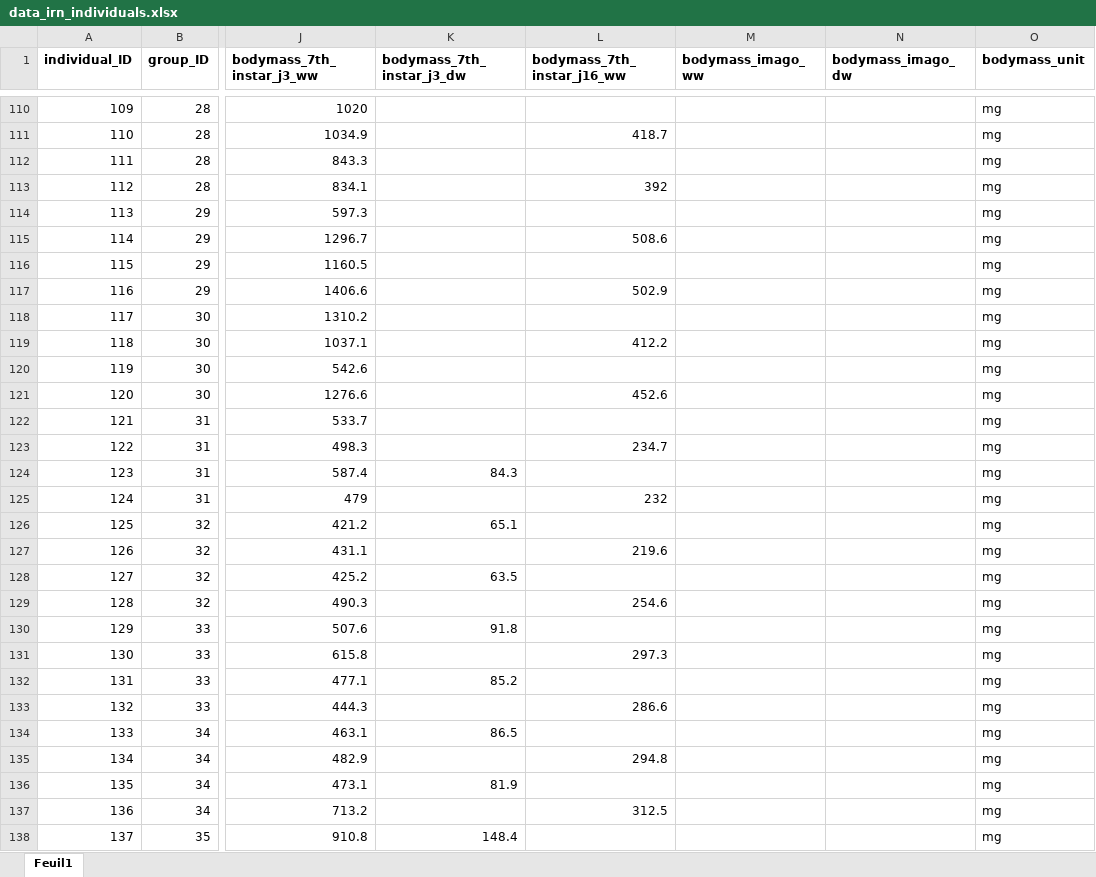
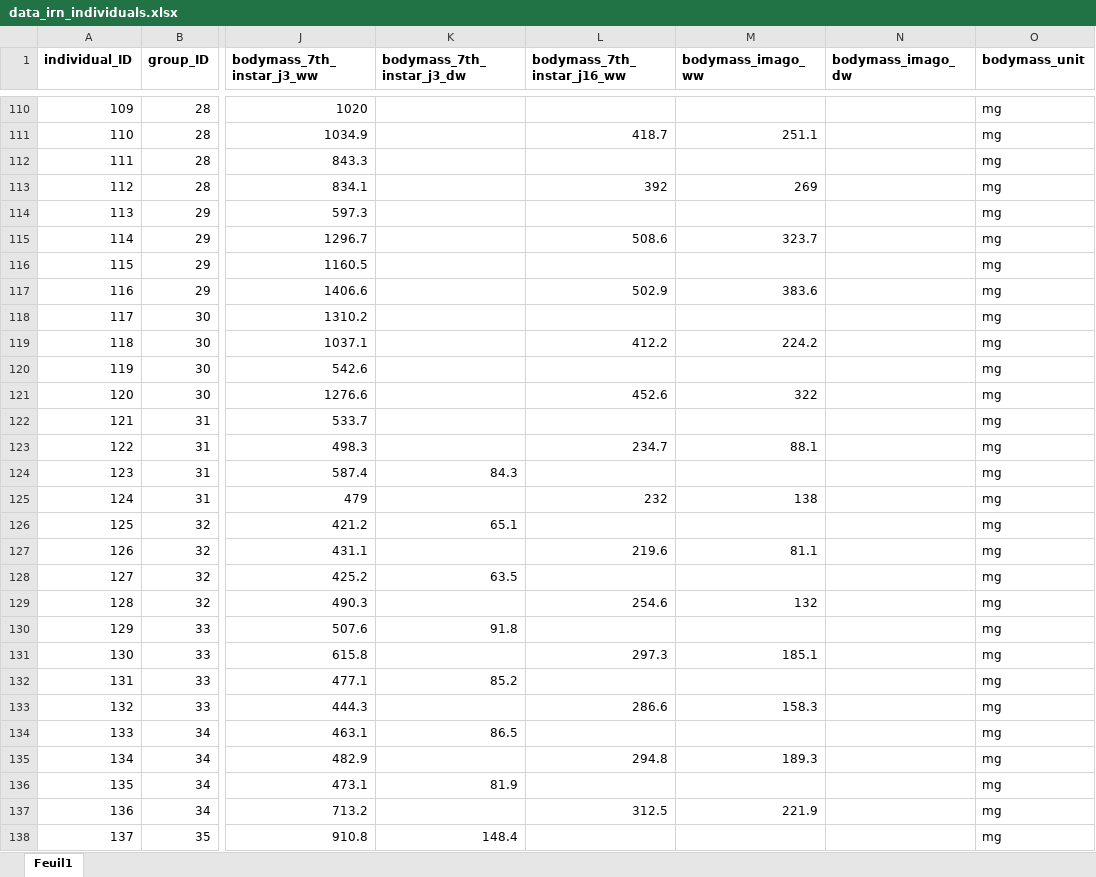
Before and after one commit to samuelcharberet/intake_rate_experiment, an Excel workbook: 1_data/data_irn_individuals.xlsx, sheet Feuil1, drawn as a sheet; only a part is shown, gaps mark what is left out; values as stored, in another font and other column widths than the file's, no borders; the diff covers the shown part only; the diff names each change by its address in the sheet, - before the commit and + after, or states it on an @@ line.

```diff
--- a/1_data/data_irn_individuals.xlsx (sheet Feuil1)
+++ b/1_data/data_irn_individuals.xlsx (sheet Feuil1)
-M111 (bodymass_imago_ww): (empty)
+M111 (bodymass_imago_ww): 251.1
-M113 (bodymass_imago_ww): (empty)
+M113 (bodymass_imago_ww): 269
-M115 (bodymass_imago_ww): (empty)
+M115 (bodymass_imago_ww): 323.7
-M117 (bodymass_imago_ww): (empty)
+M117 (bodymass_imago_ww): 383.6
-M119 (bodymass_imago_ww): (empty)
+M119 (bodymass_imago_ww): 224.2
-M121 (bodymass_imago_ww): (empty)
+M121 (bodymass_imago_ww): 322
-M123 (bodymass_imago_ww): (empty)
+M123 (bodymass_imago_ww): 88.1
-M125 (bodymass_imago_ww): (empty)
+M125 (bodymass_imago_ww): 138
-M127 (bodymass_imago_ww): (empty)
+M127 (bodymass_imago_ww): 81.1
-M129 (bodymass_imago_ww): (empty)
+M129 (bodymass_imago_ww): 132
-M131 (bodymass_imago_ww): (empty)
+M131 (bodymass_imago_ww): 185.1
-M133 (bodymass_imago_ww): (empty)
+M133 (bodymass_imago_ww): 158.3
-M135 (bodymass_imago_ww): (empty)
+M135 (bodymass_imago_ww): 189.3
-M137 (bodymass_imago_ww): (empty)
+M137 (bodymass_imago_ww): 221.9
```
Also changed, not shown: 26 edited cells elsewhere in this sheet, 2 other files.
